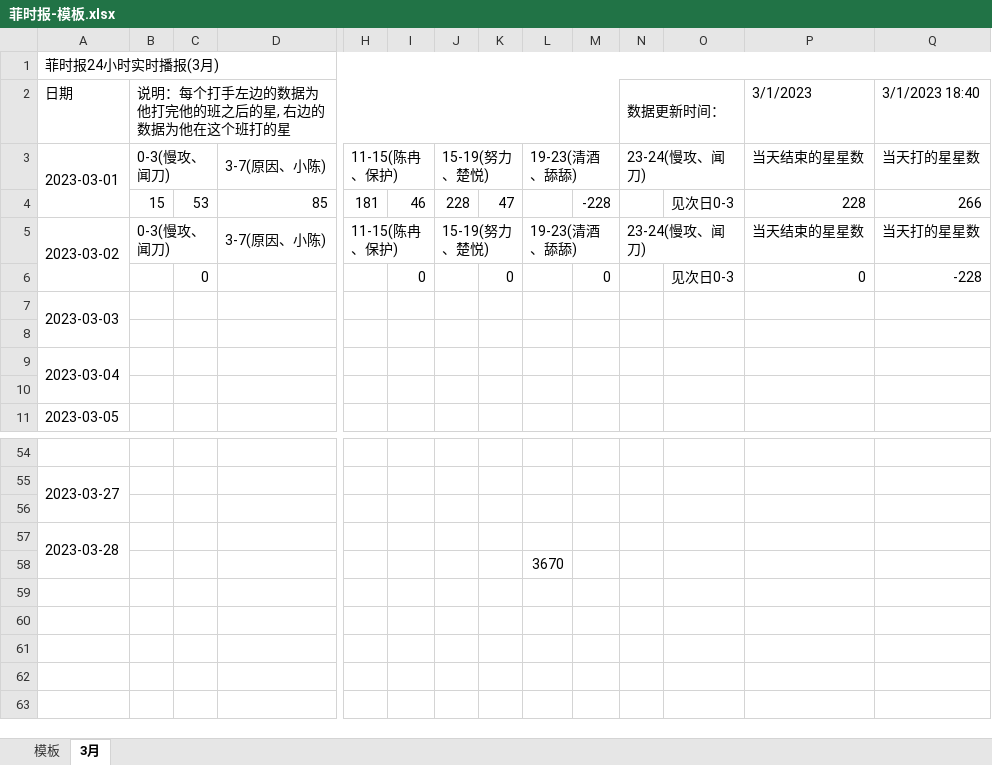
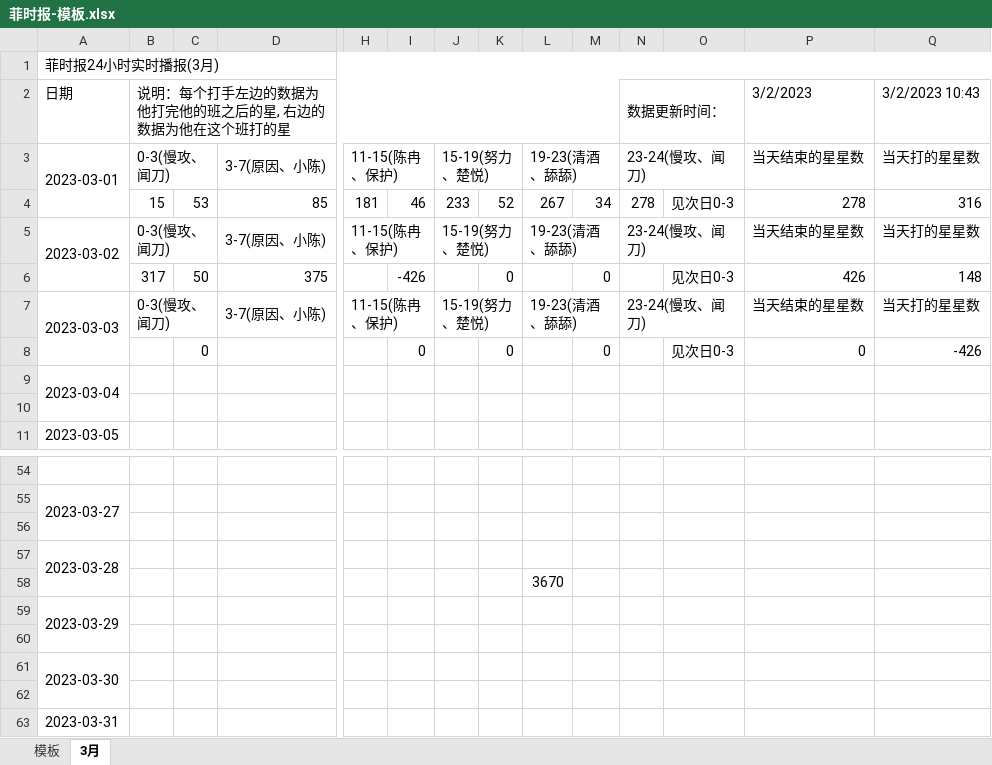
Before and after one commit to askygroup/scripts, an Excel workbook: battleofballs_top_report/菲时报-模板.xlsx, sheet 3月, drawn as a sheet; only a part is shown, gaps mark what is left out; values as stored, in another font and other column widths than the file's, no cell formats; removed rows and columns are numbered as before the commit, all else as after; rows hold the shown columns only; the diff names each change by its address in the sheet, - before the commit and + after, or states it on an @@ line.

```diff
--- a/battleofballs_top_report/菲时报-模板.xlsx (sheet 3月)
+++ b/battleofballs_top_report/菲时报-模板.xlsx (sheet 3月)
-P2: 3/1/2023
+P2: 3/2/2023
-Q2: 3/1/2023 18:40
+Q2: 3/2/2023 10:43
-J4: 228
+J4: 233
-K4: 47
+K4: 52
-L4: (empty)
+L4: 267
-M4: -228
+M4: 34
-N4 (数据更新时间：): (empty)
+N4 (数据更新时间：): 278
-P4 (3/2/2023): 228
+P4 (3/2/2023): 278
-Q4 (3/2/2023 10:43): 266
+Q4 (3/2/2023 10:43): 316
-A5:A6 merged
+A5:A6 merged
+row 6:  | 317 | 50 | 375 |  | -426 |  | 0 |  | 0 |  | 见次日0-3 | 426 | 148
+row 7: 2023-03-03 | 0-3(慢攻、闻刀) |  | 3-7(原因、小陈) | 11-15(陈冉、保护) |  | 15-19(努力、楚悦) |  | 19-23(清酒、舔舔) |  | 23-24(慢攻、闻刀) |  | 当天结束的星星数 | 当天打的星星数
-Q8 (3/2/2023 10:43): -228
+Q8 (3/2/2023 10:43): -426
-row 7: 2023-03-03
-row 8: (empty)
+row 59: 2023-03-29
+row 60: (empty)
+row 61: 2023-03-30
+row 62: (empty)
+row 63: 2023-03-31
```
Also changed, not shown: sheet 模板, cell formats, formulas that keep their value, 4 other files.
